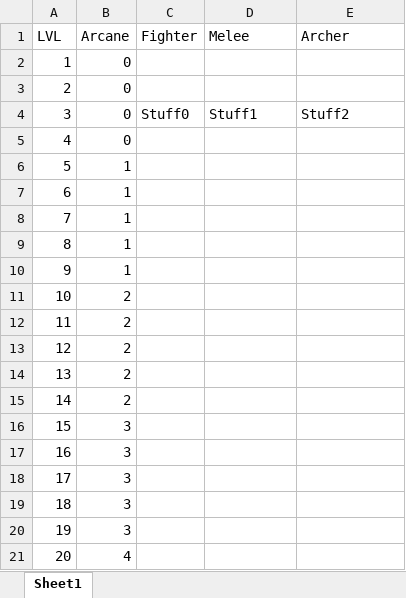
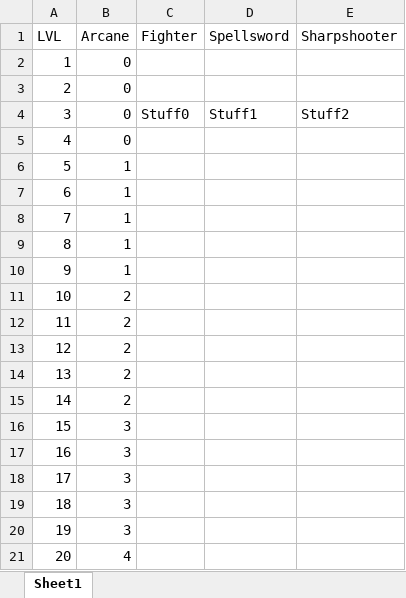
Before and after one commit to DrFraserGovil/HPRPG, an Excel workbook: CoreRulebook/Data/Archetypes/Fighter.xlsx, sheet Sheet1, drawn as a sheet; values as stored, in another font and other column widths than the file's, no borders; the diff names each change by its address in the sheet, - before the commit and + after, or states it on an @@ line.

```diff
--- a/CoreRulebook/Data/Archetypes/Fighter.xlsx (sheet Sheet1)
+++ b/CoreRulebook/Data/Archetypes/Fighter.xlsx (sheet Sheet1)
-D1: Melee
+D1: Spellsword
-E1: Archer
+E1: Sharpshooter
```
Also changed, not shown: CoreRulebook/Data/skills.xlsx, 4 other files.
